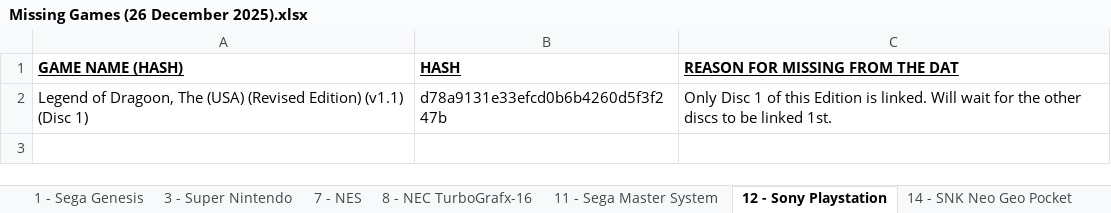
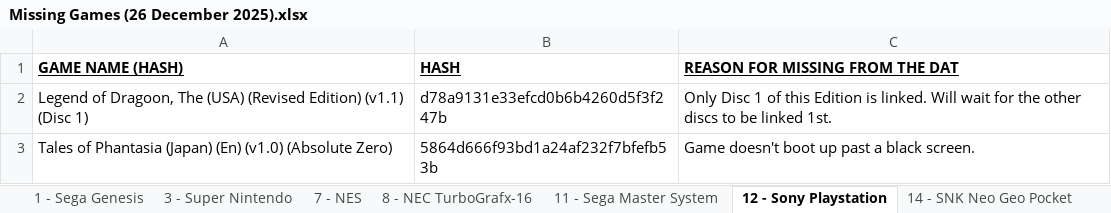
Before and after one commit to UltraGodAzgorath/Unofficial-RA-DATs, an Excel workbook: Docs/Missing Games (26 December 2025).xlsx, sheet 12 - Sony Playstation, drawn as a sheet; values as stored, in another font and other column widths than the file's, no borders; the diff names each change by its address in the sheet, - before the commit and + after, or states it on an @@ line.

Commit message:
corrected tales of phantasia psx entries

```diff
--- a/Docs/Missing Games (26 December 2025).xlsx (sheet 12 - Sony Playstation)
+++ b/Docs/Missing Games (26 December 2025).xlsx (sheet 12 - Sony Playstation)
+row 3: Tales of Phantasia (Japan) (En) (v1.0) (Absolute Zero) | 5864d666f93bd1a24af232f7bfefb53b | Game doesn't boot up past a black screen.
```
Also changed, not shown: 2 other files.
